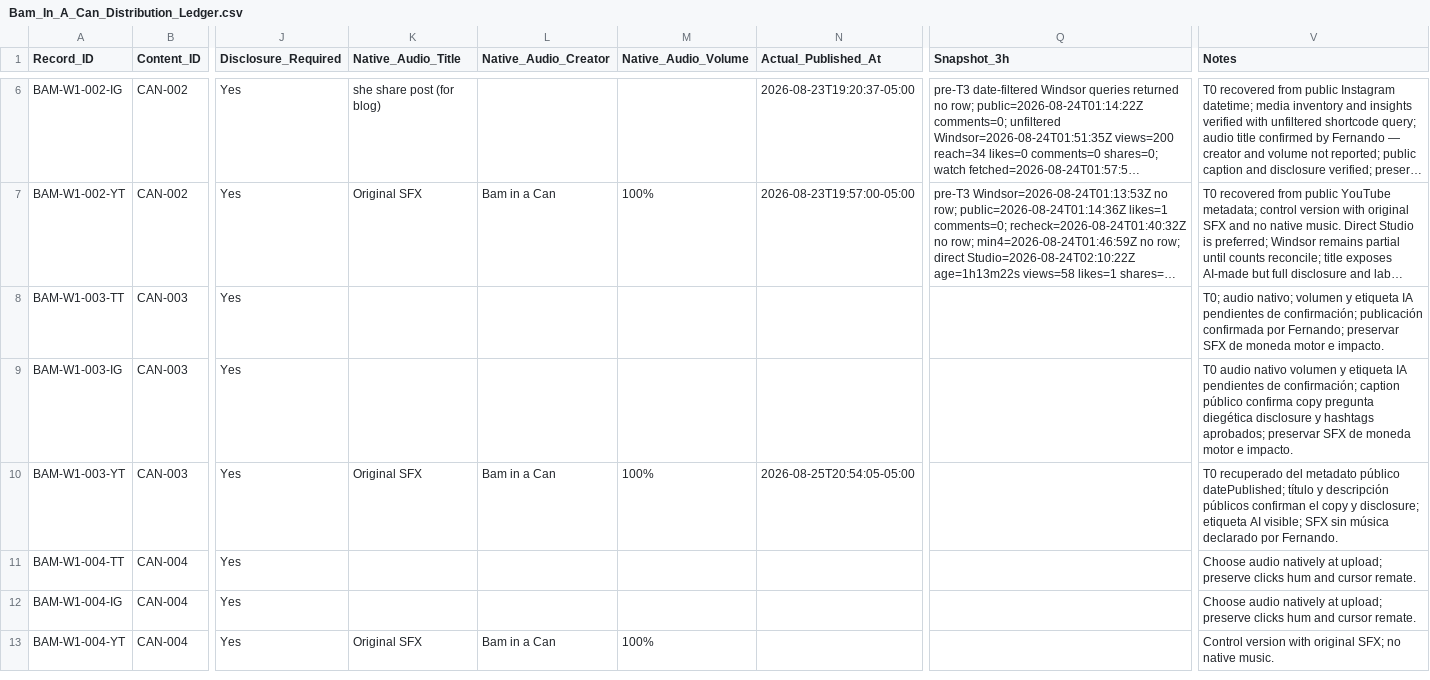
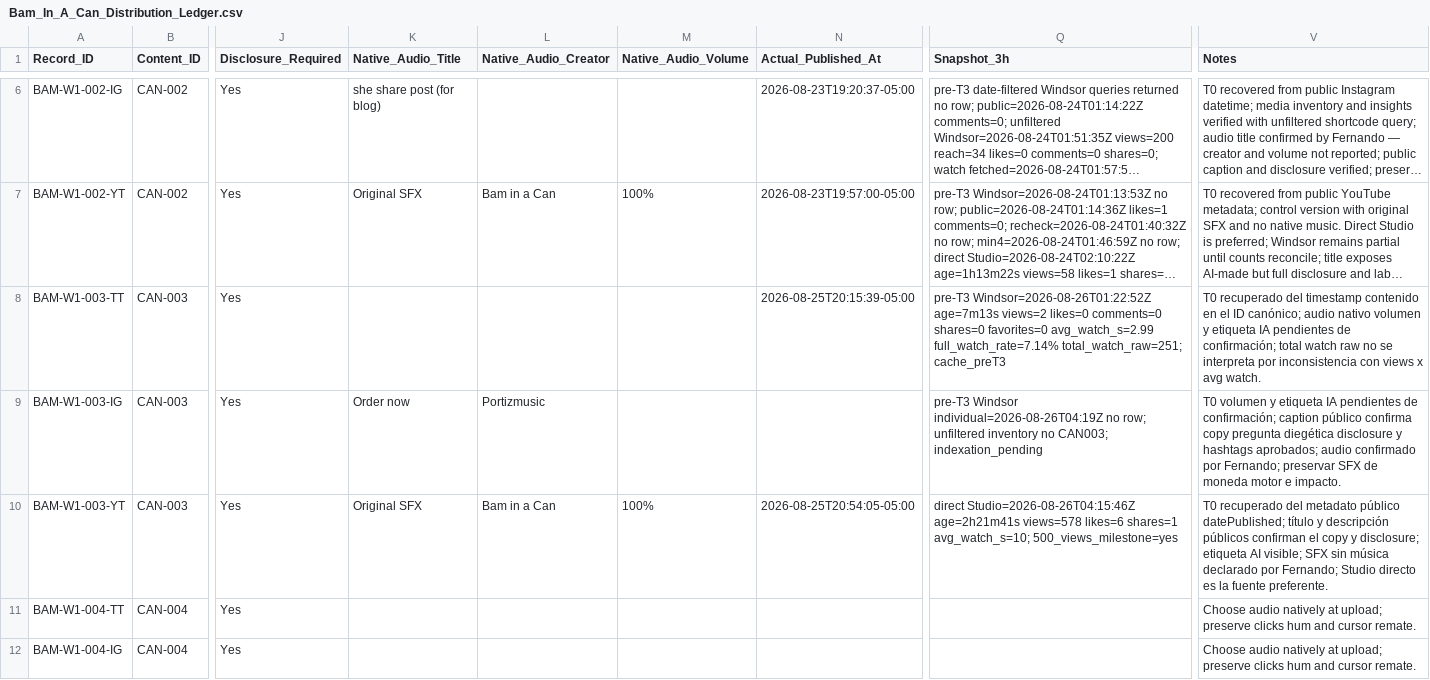
Before and after one commit to iomarketing09-sys/universe-sent-me-growth-os, a CSV file: Operations/Research/Bam_In_A_Can_Distribution_Ledger.csv, drawn as a sheet; only a part is shown, gaps mark what is left out; the shorter side is filled out with more unchanged rows; long unchanged cells end in …; the diff names each change by its address in the sheet, - before the commit and + after, or states it on an @@ line.

Commit message:
analysis: record Bam CAN-003 initial cut

```diff
--- a/Operations/Research/Bam_In_A_Can_Distribution_Ledger.csv
+++ b/Operations/Research/Bam_In_A_Can_Distribution_Ledger.csv
-N8 (Actual_Published_At): (empty)
+N8 (Actual_Published_At): 2026-08-25T20:15:39-05:00
-Q8 (Snapshot_3h): (empty)
+Q8 (Snapshot_3h): pre-T3 Windsor=2026-08-26T01:22:52Z age=7m13s views=2 likes=0 comments=0 shares=0 favorites=0 avg_watch_s=2.99 full_watch_rate=7.14% total_watch_raw=251; cache_preT3
-V8 (Notes): T0; audio nativo; volumen y etiqueta IA pendientes de confirmación; publicación confirmada por Fernando; preservar SFX de moneda motor e impacto.
+V8 (Notes): T0 recuperado del timestamp contenido en el ID canónico; audio nativo volumen y etiqueta IA pendientes de confirmación; total watch raw no se interpreta por inconsistencia con views x avg watch.
-K9 (Native_Audio_Title): (empty)
+K9 (Native_Audio_Title): Order now
-L9 (Native_Audio_Creator): (empty)
+L9 (Native_Audio_Creator): Portizmusic
-Q9 (Snapshot_3h): (empty)
+Q9 (Snapshot_3h): pre-T3 Windsor individual=2026-08-26T04:19Z no row; unfiltered inventory no CAN003; indexation_pending
-V9 (Notes): T0 audio nativo volumen y etiqueta IA pendientes de confirmación; caption público confirma copy pregunta diegética disclosure y hashtags aprobados; preservar SFX…
+V9 (Notes): T0 volumen y etiqueta IA pendientes de confirmación; caption público confirma copy pregunta diegética disclosure y hashtags aprobados; audio confirmado por Fernando; preservar SFX…
-Q10 (Snapshot_3h): (empty)
+Q10 (Snapshot_3h): direct Studio=2026-08-26T04:15:46Z age=2h21m41s views=578 likes=6 shares=1 avg_watch_s=10; 500_views_milestone=yes
-V10 (Notes): …declarado por Fernando.
+V10 (Notes): …declarado por Fernando; Studio directo es la fuente preferente.
```
Also changed, not shown: 3 other files.
